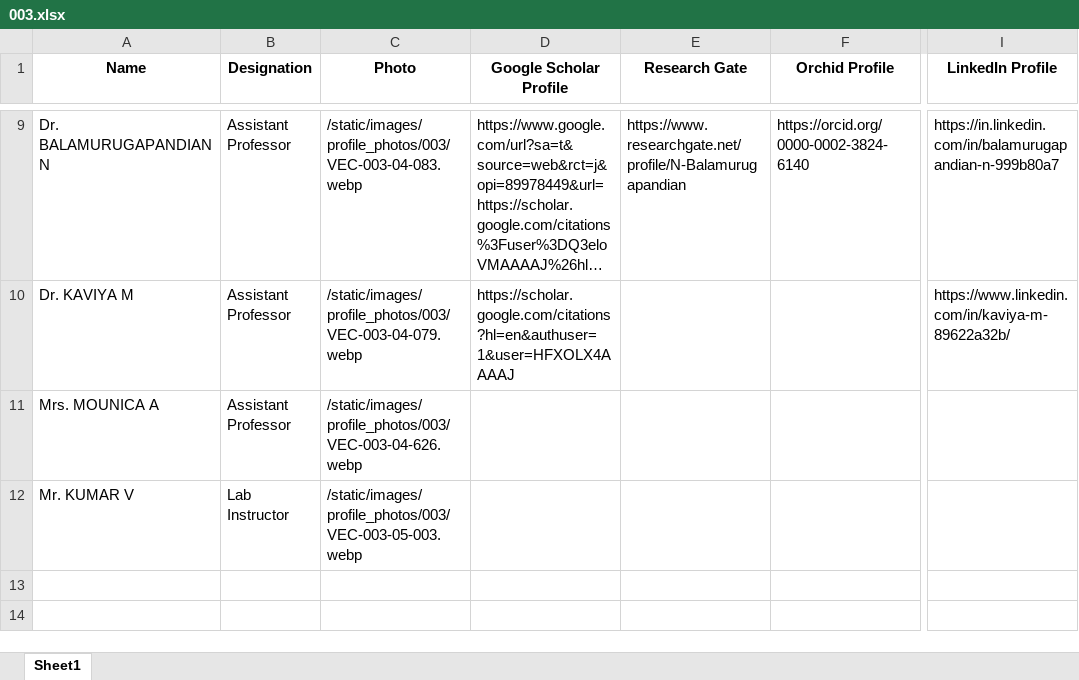
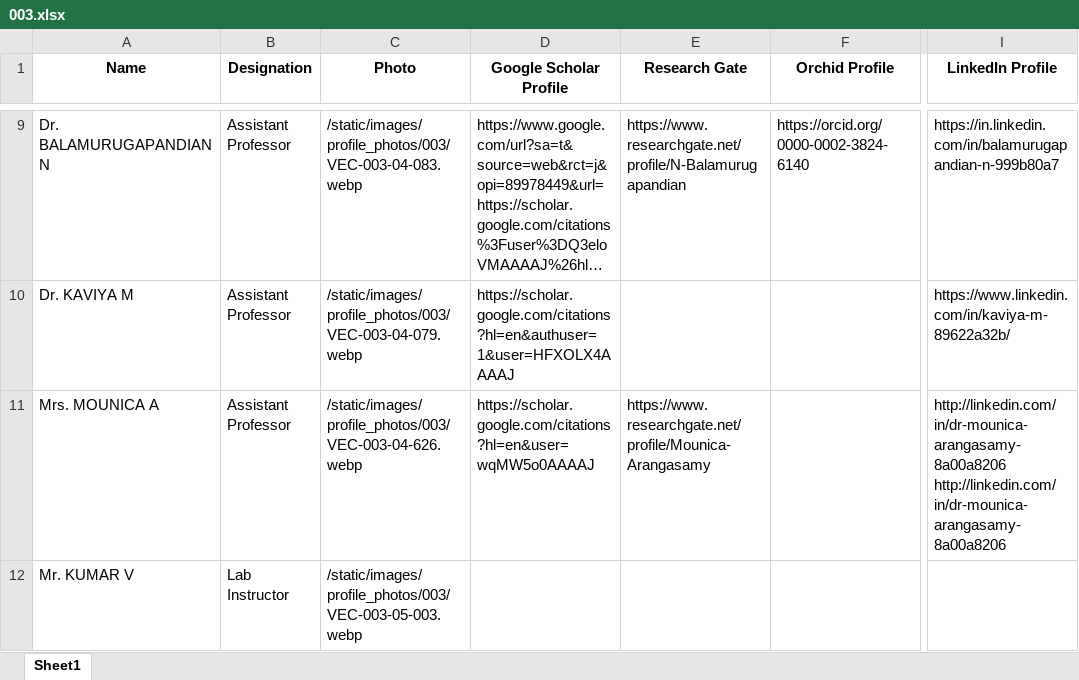
Before and after one commit to Web-Developer-VEC/VEC_Web_Engine, an Excel workbook: docs/STAFF-DATA/003.xlsx, sheet Sheet1, drawn as a sheet; only a part is shown, gaps mark what is left out; long unchanged cells end in …; values as stored, in another font and other column widths than the file's, no borders; ↵ is a line break in a cell; the diff names each change by its address in the sheet, - before the commit and + after, or states it on an @@ line.

Commit message:
civil staff data

```diff
--- a/docs/STAFF-DATA/003.xlsx (sheet Sheet1)
+++ b/docs/STAFF-DATA/003.xlsx (sheet Sheet1)
-D11 (Google Scholar Profile): (empty)
+D11 (Google Scholar Profile): https://scholar.google.com/citations?hl=en&user=wqMW5o0AAAAJ
-E11 (Research Gate): (empty)
+E11 (Research Gate): https://www.researchgate.net/profile/Mounica-Arangasamy
-I11 (LinkedIn Profile): (empty)
+I11 (LinkedIn Profile): http://linkedin.com/in/dr-mounica-arangasamy-8a00a8206 ↵ http://linkedin.com/in/dr-mounica-arangasamy-8a00a8206
```
Also changed, not shown: 2 other files.
